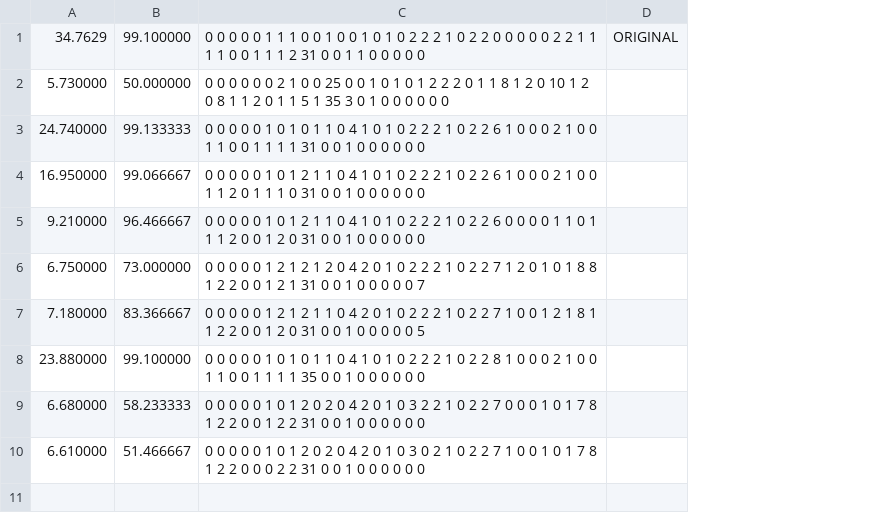
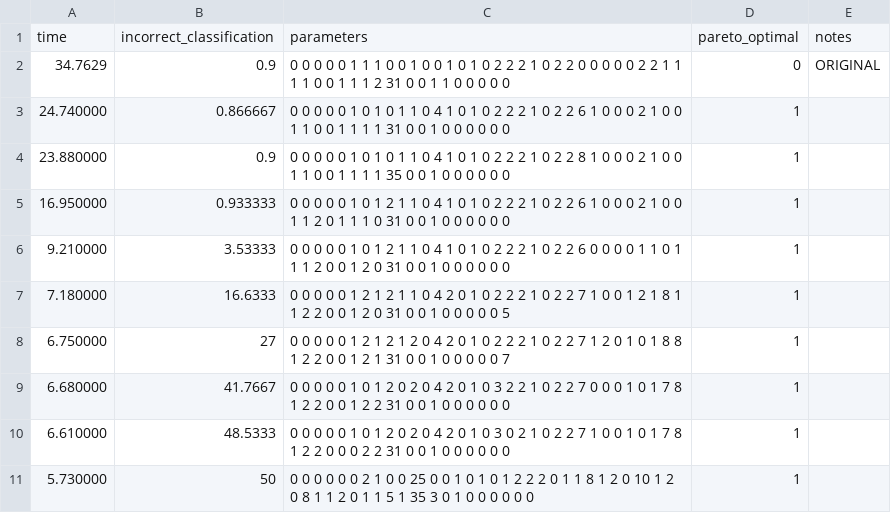
Before and after one commit to hera0109/CS454_DeepParameter, a CSV file: 100ind_100gen_run_evolutionary/pareto_optimal_training_set.csv, drawn as a sheet; removed rows and columns are numbered as before the commit, all else as after; the diff names each change by its address in the sheet, - before the commit and + after, or states it on an @@ line.

```diff
--- a/100ind_100gen_run_evolutionary/pareto_optimal_training_set.csv
+++ b/100ind_100gen_run_evolutionary/pareto_optimal_training_set.csv
-column B, row 1: 99.100000; rows 3-6: 99.133333 | 99.066667 | 96.466667 | 73.000000; rows 9-10: 58.233333 | 51.466667
+column B, rows 2-3: 0.9 | 0.866667; rows 5-6: 0.933333 | 3.53333; rows 8-10: 27 | 41.7667 | 48.5333
+column D, rows 2-3: 0 | 1; rows 5-6: 1 | 1; rows 8-10: all 1
+row 1: time | incorrect_classification | parameters | pareto_optimal | notes
@@ row 8 moved to row 4: 23.880000 @@
@@ row 2 moved to row 11: 5.730000 @@
```
Also changed, not shown: 100ind_100gen_run_evolutionary/pareto_optimal_test_set.csv, 100ind_100gen_run_systematic/pareto_optimal_test_set.csv, 19 other files.
